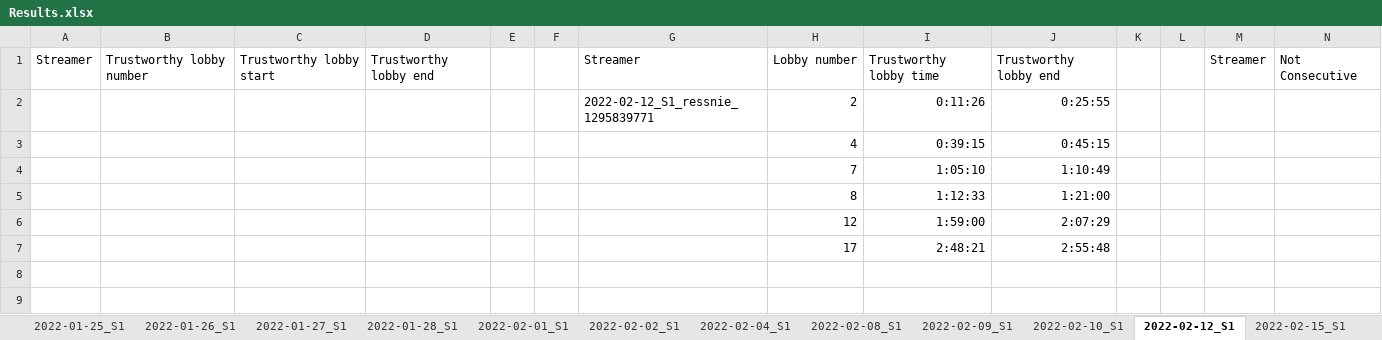
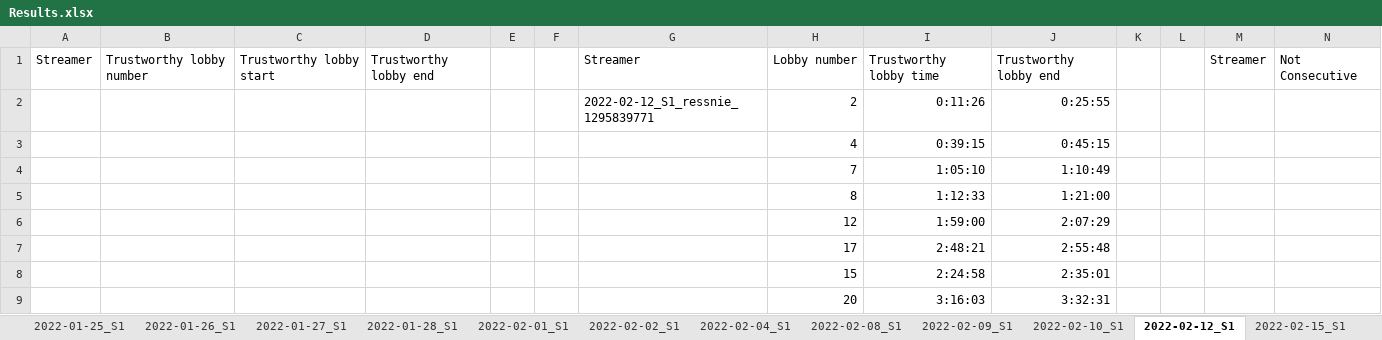
Before and after one commit to TimKleinlein/among-us-analysis, an Excel workbook: Results.xlsx, sheet 2022-02-12_S1, drawn as a sheet; only a part is shown; values as stored, in another font and other column widths than the file's, no borders; rows hold the shown columns only; the diff names each change by its address in the sheet, - before the commit and + after, or states it on an @@ line.

```diff
--- a/Results.xlsx (sheet 2022-02-12_S1)
+++ b/Results.xlsx (sheet 2022-02-12_S1)
+row 8:  |  |  |  |  |  |  | 15 | 2:24:58 | 2:35:01
+row 9:  |  |  |  |  |  |  | 20 | 3:16:03 | 3:32:31
```
Also changed, not shown: sheet Lobbies_Trustworthy_Lobbies, sheet 2022-02-23_S1, sheet 2022-02-21_S1, sheet 2022-03-02_S1, sheet 2022-02-19_S1, sheet 2022-05-19_S1, 1 more sheet.
